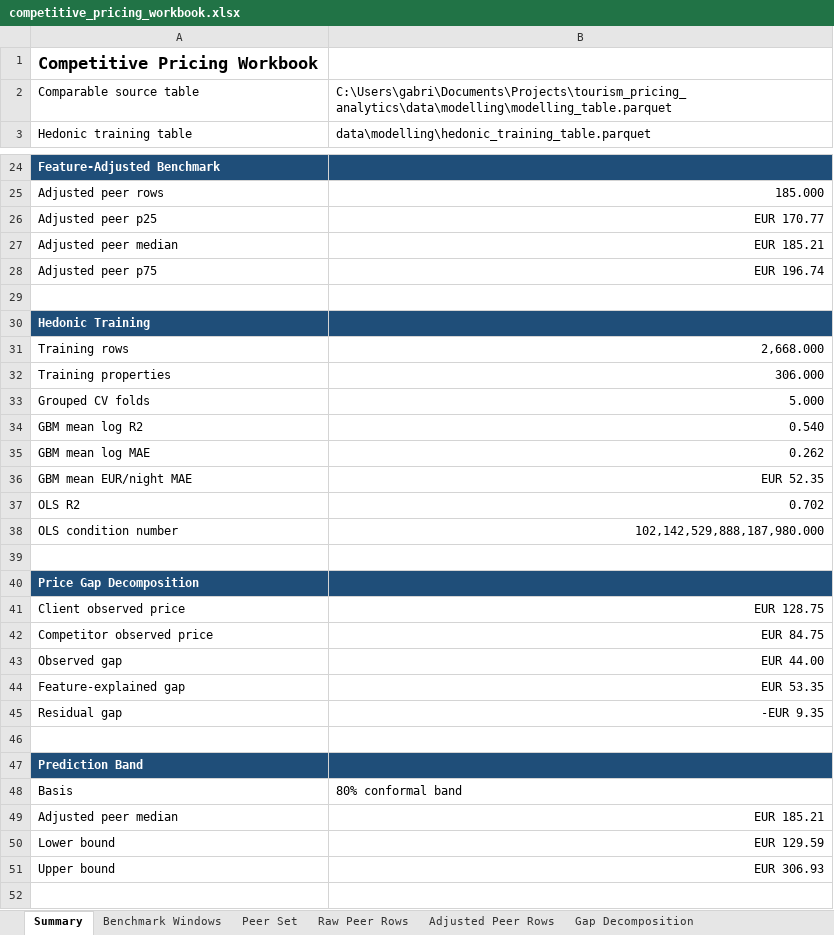
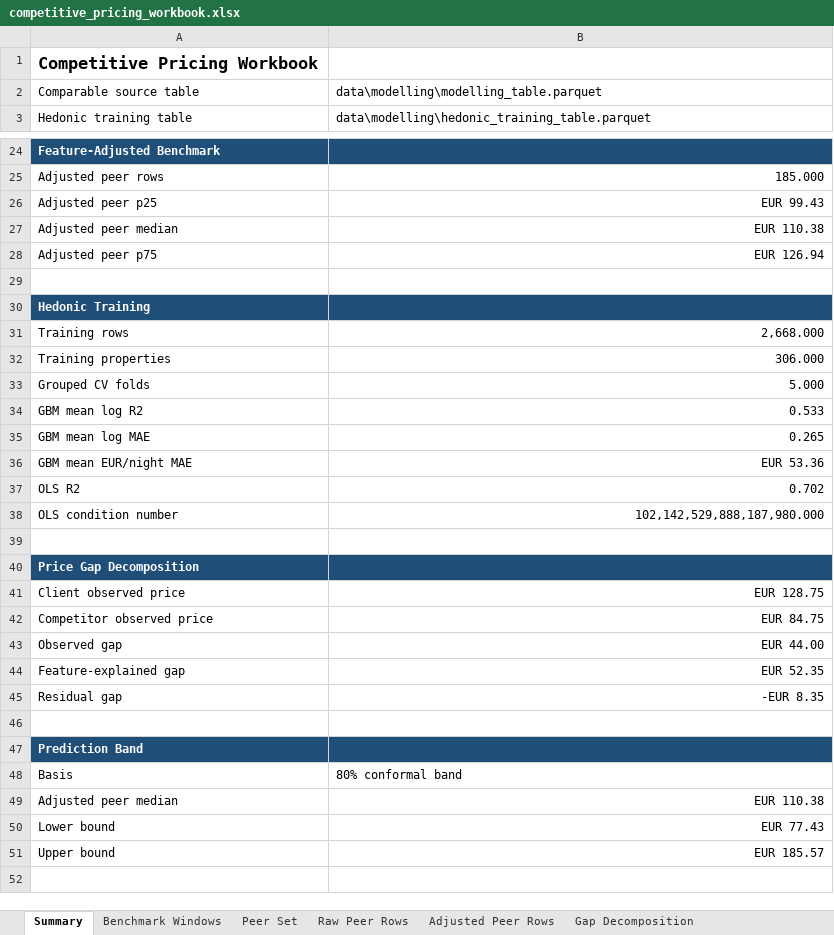
Before and after one commit to ThePopped/tourism-pricing-analytics, an Excel workbook: data/modelling/competitive_pricing_workbook.xlsx, sheet Summary, drawn as a sheet; only a part is shown, gaps mark what is left out; values as stored, in another font and other column widths than the file's, no borders; the diff names each change by its address in the sheet, - before the commit and + after, or states it on an @@ line.

```diff
--- a/data/modelling/competitive_pricing_workbook.xlsx (sheet Summary)
+++ b/data/modelling/competitive_pricing_workbook.xlsx (sheet Summary)
-B2: C:\Users\gabri\Documents\Projects\tourism_pricing_analytics\data\modelling\modelling_table.parquet
+B2: data\modelling\modelling_table.parquet
-B26: EUR 170.77
+B26: EUR 99.43
-B27: EUR 185.21
+B27: EUR 110.38
-B28: EUR 196.74
+B28: EUR 126.94
-B34: 0.540
+B34: 0.533
-B35: 0.262
+B35: 0.265
-B36: EUR 52.35
+B36: EUR 53.36
-B44: EUR 53.35
+B44: EUR 52.35
-B45: -EUR 9.35
+B45: -EUR 8.35
-B49: EUR 185.21
+B49: EUR 110.38
-B50: EUR 129.59
+B50: EUR 77.43
-B51: EUR 306.93
+B51: EUR 185.57
```
Also changed, not shown: sheet Adjusted Peer Rows, sheet Gap Decomposition, 6 other files.
